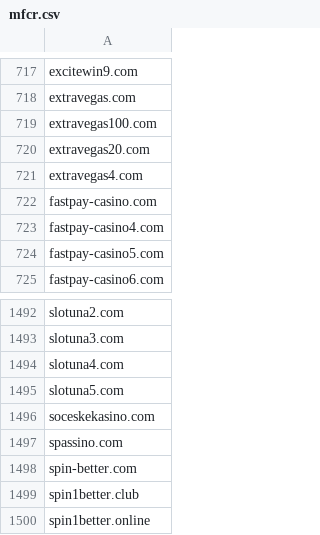
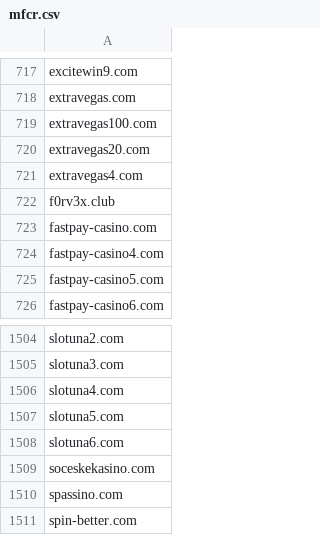
Before and after one commit to anapol/cz-gov-blocks, a CSV file: csv/mfcr.csv, drawn as a sheet; only a part is shown, gaps mark what is left out; the shorter side is filled out with more unchanged rows; the diff covers the shown part only; the diff names each change by its address in the sheet, - before the commit and + after, or states it on an @@ line.

```diff
--- a/csv/mfcr.csv
+++ b/csv/mfcr.csv
+row 722: f0rv3x.club
+row 1508: slotuna6.com
```
Also changed, not shown: 19 added rows elsewhere in this file, original/mfcr.csv, 2 other files.
